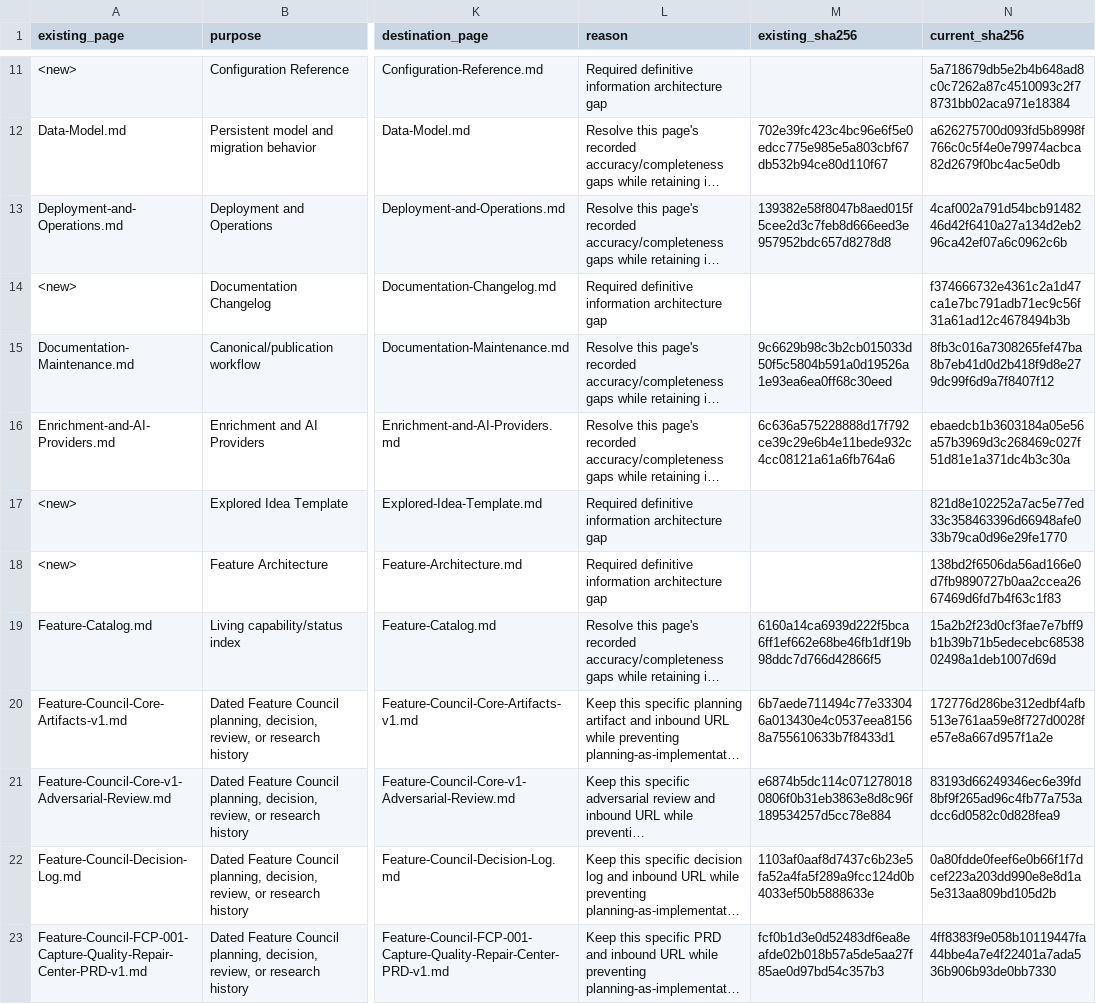
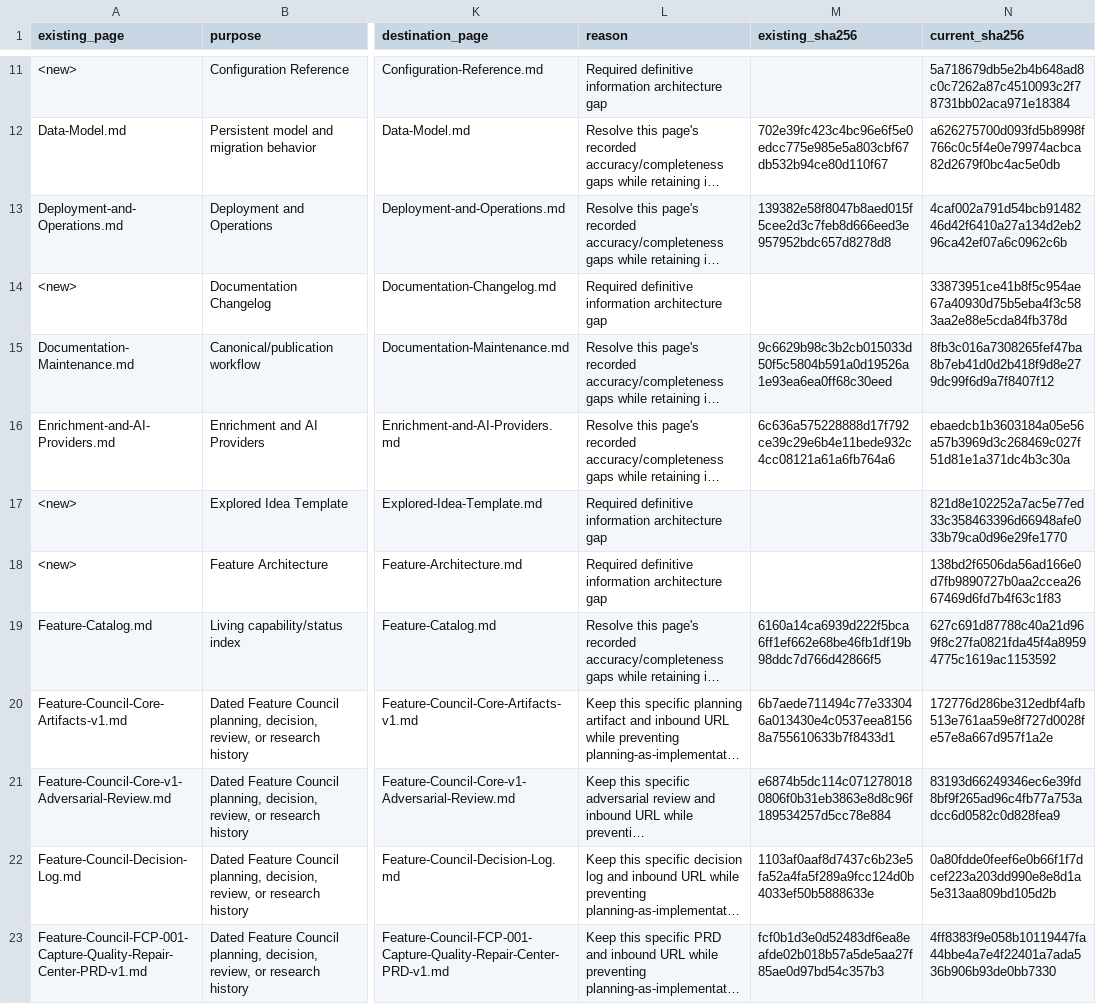
Before and after one commit to arunpr614/ai-brain, a CSV file: docs/feature-council/project-wiki/EXISTING_WIKI_PAGE_AUDIT_AND_MIGRATION.csv, drawn as a sheet; only a part is shown, gaps mark what is left out; long unchanged cells end in …; the diff names each change by its address in the sheet, - before the commit and + after, or states it on an @@ line.

Commit message:
docs: preserve concurrent wiki exploration

```diff
--- a/docs/feature-council/project-wiki/EXISTING_WIKI_PAGE_AUDIT_AND_MIGRATION.csv
+++ b/docs/feature-council/project-wiki/EXISTING_WIKI_PAGE_AUDIT_AND_MIGRATION.csv
-N14 (current_sha256): f374666732e4361c2a1d47ca1e7bc791adb71ec9c56f31a61ad12c4678494b3b
+N14 (current_sha256): 33873951ce41b8f5c954ae67a40930d75b5eba4f3c583aa2e88e5cda84fb378d
-N19 (current_sha256): 15a2b2f23d0cf3fae7e7bff9b1b39b71b5edecebc6853802498a1deb1007d69d
+N19 (current_sha256): 627c691d87788c40a21d969f8c27fa0821fda45f4a89594775c1619ac1153592
```
Also changed, not shown: 2 other files.
